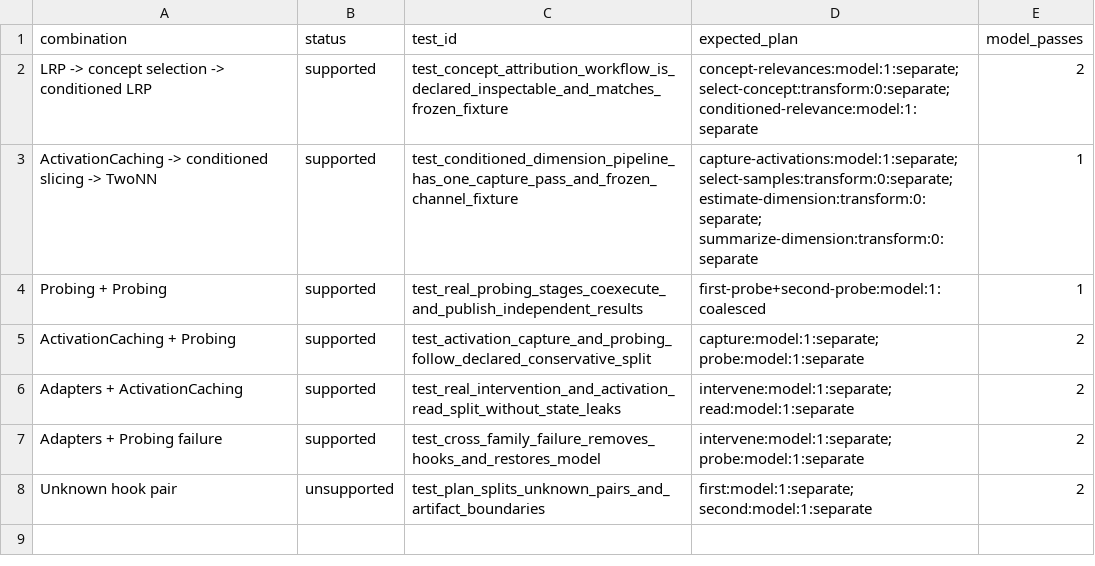
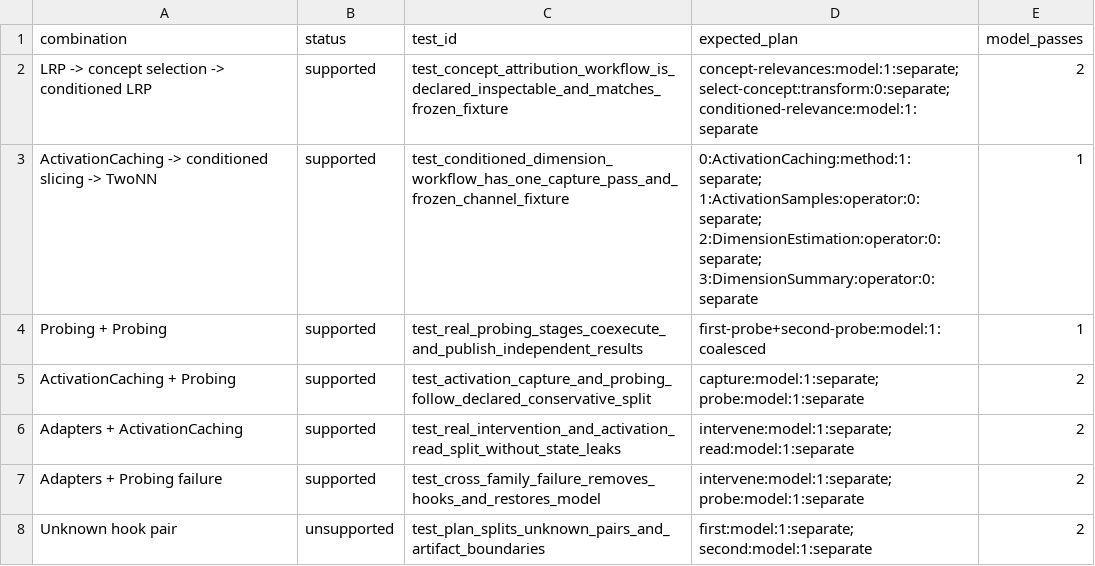
Before and after one commit to Xmaster6y/tdhook, a CSV file: docs/source/_static/composition-conformance.csv, drawn as a sheet.

Commit message:
Migrate dimension workflows to TensorDict

```diff
--- a/docs/source/_static/composition-conformance.csv
+++ b/docs/source/_static/composition-conformance.csv
@@ -2,3 +2,3 @@ combination,status,test_id,expected_plan,model_passes
 "LRP -> concept selection -> conditioned LRP",supported,test_concept_attribution_workflow_is_declared_inspectable_and_matches_frozen_fixture,"concept-relevances:model:1:separate; select-concept:transform:0:separate; conditioned-relevance:model:1:separate",2
-"ActivationCaching -> conditioned slicing -> TwoNN",supported,test_conditioned_dimension_pipeline_has_one_capture_pass_and_frozen_channel_fixture,"capture-activations:model:1:separate; select-samples:transform:0:separate; estimate-dimension:transform:0:separate; summarize-dimension:transform:0:separate",1
+"ActivationCaching -> conditioned slicing -> TwoNN",supported,test_conditioned_dimension_workflow_has_one_capture_pass_and_frozen_channel_fixture,"0:ActivationCaching:method:1:separate; 1:ActivationSamples:operator:0:separate; 2:DimensionEstimation:operator:0:separate; 3:DimensionSummary:operator:0:separate",1
 "Probing + Probing",supported,test_real_probing_stages_coexecute_and_publish_independent_results,"first-probe+second-probe:model:1:coalesced",1
```
Also changed, not shown: 9 other files.
